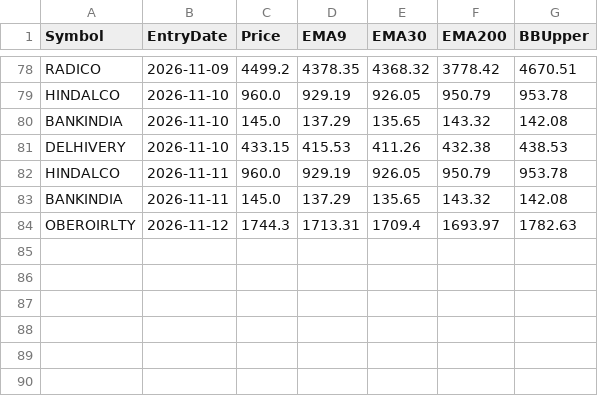
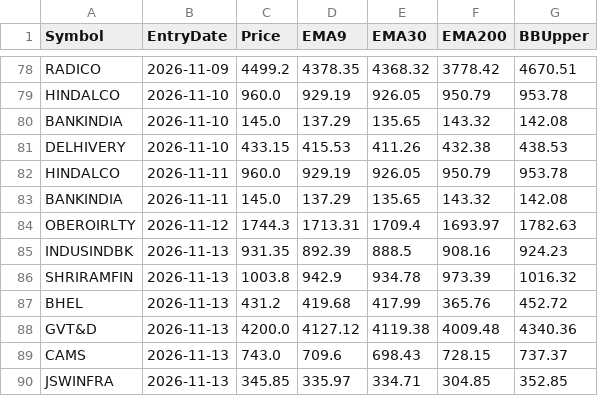
Before and after one commit to finnyrajmann/nse-200emabb, a CSV file: data/entry_snapshot_200emabb.csv, drawn as a sheet; only a part is shown, gaps mark what is left out; the diff names each change by its address in the sheet, - before the commit and + after, or states it on an @@ line.

Commit message:
Auto-update — 2026-11-13

```diff
--- a/data/entry_snapshot_200emabb.csv
+++ b/data/entry_snapshot_200emabb.csv
+row 85: INDUSINDBK | 2026-11-13 | 931.35 | 892.39 | 888.5 | 908.16 | 924.23
+row 86: SHRIRAMFIN | 2026-11-13 | 1003.8 | 942.9 | 934.78 | 973.39 | 1016.32
+row 87: BHEL | 2026-11-13 | 431.2 | 419.68 | 417.99 | 365.76 | 452.72
+row 88: GVT&D | 2026-11-13 | 4200.0 | 4127.12 | 4119.38 | 4009.48 | 4340.36
+row 89: CAMS | 2026-11-13 | 743.0 | 709.6 | 698.43 | 728.15 | 737.37
+row 90: JSWINFRA | 2026-11-13 | 345.85 | 335.97 | 334.71 | 304.85 | 352.85
```
